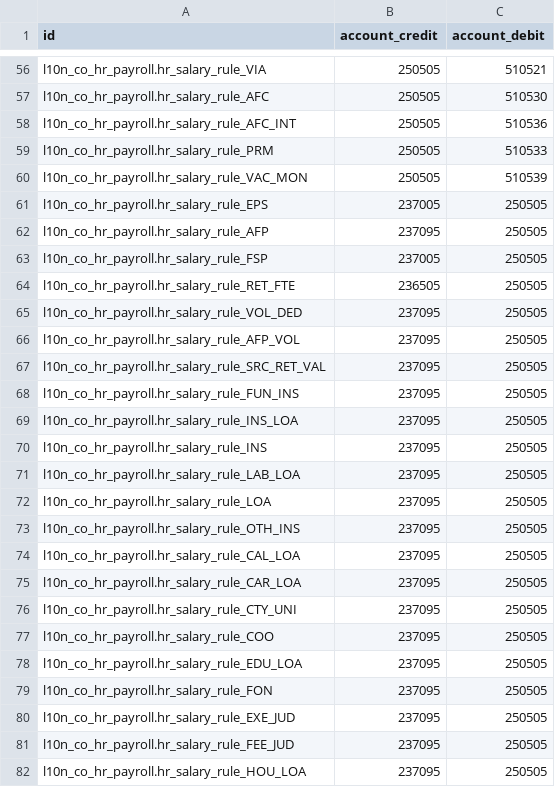
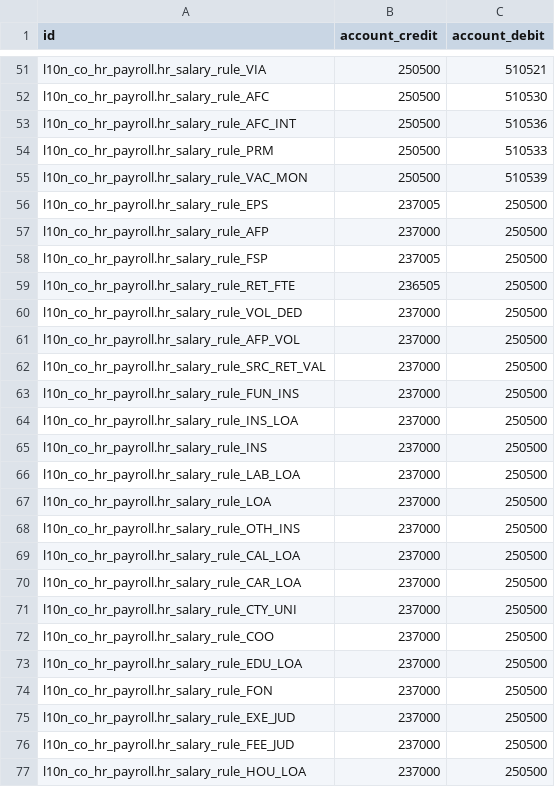
Before and after one commit to cti0doo/cti0doo, a CSV file: l10n_co_hr_payroll/data/hr.salary.rule.accounts.com.csv, drawn as a sheet; only a part is shown, gaps mark what is left out; the diff covers the shown part only.

```diff
--- a/l10n_co_hr_payroll/data/hr.salary.rule.accounts.com.csv
+++ b/l10n_co_hr_payroll/data/hr.salary.rule.accounts.com.csv
@@ -56,27 +51,27 @@
-"l10n_co_hr_payroll.hr_salary_rule_VIA",250505,510521
-"l10n_co_hr_payroll.hr_salary_rule_AFC",250505,510530
-"l10n_co_hr_payroll.hr_salary_rule_AFC_INT",250505,510536
-"l10n_co_hr_payroll.hr_salary_rule_PRM",250505,510533
-"l10n_co_hr_payroll.hr_salary_rule_VAC_MON",250505,510539
-"l10n_co_hr_payroll.hr_salary_rule_EPS",237005,250505
-"l10n_co_hr_payroll.hr_salary_rule_AFP",237095,250505
-"l10n_co_hr_payroll.hr_salary_rule_FSP",237005,250505
-"l10n_co_hr_payroll.hr_salary_rule_RET_FTE",236505,250505
-"l10n_co_hr_payroll.hr_salary_rule_VOL_DED",237095,250505
-"l10n_co_hr_payroll.hr_salary_rule_AFP_VOL",237095,250505
-"l10n_co_hr_payroll.hr_salary_rule_SRC_RET_VAL",237095,250505
-"l10n_co_hr_payroll.hr_salary_rule_FUN_INS",237095,250505
-"l10n_co_hr_payroll.hr_salary_rule_INS_LOA",237095,250505
-"l10n_co_hr_payroll.hr_salary_rule_INS",237095,250505
-"l10n_co_hr_payroll.hr_salary_rule_LAB_LOA",237095,250505
-"l10n_co_hr_payroll.hr_salary_rule_LOA",237095,250505
-"l10n_co_hr_payroll.hr_salary_rule_OTH_INS",237095,250505
-"l10n_co_hr_payroll.hr_salary_rule_CAL_LOA",237095,250505
-"l10n_co_hr_payroll.hr_salary_rule_CAR_LOA",237095,250505
-"l10n_co_hr_payroll.hr_salary_rule_CTY_UNI",237095,250505
-"l10n_co_hr_payroll.hr_salary_rule_COO",237095,250505
-"l10n_co_hr_payroll.hr_salary_rule_EDU_LOA",237095,250505
-"l10n_co_hr_payroll.hr_salary_rule_FON",237095,250505
-"l10n_co_hr_payroll.hr_salary_rule_EXE_JUD",237095,250505
-"l10n_co_hr_payroll.hr_salary_rule_FEE_JUD",237095,250505
-"l10n_co_hr_payroll.hr_salary_rule_HOU_LOA",237095,250505
+"l10n_co_hr_payroll.hr_salary_rule_VIA",250500,510521
+"l10n_co_hr_payroll.hr_salary_rule_AFC",250500,510530
+"l10n_co_hr_payroll.hr_salary_rule_AFC_INT",250500,510536
+"l10n_co_hr_payroll.hr_salary_rule_PRM",250500,510533
+"l10n_co_hr_payroll.hr_salary_rule_VAC_MON",250500,510539
+"l10n_co_hr_payroll.hr_salary_rule_EPS",237005,250500
+"l10n_co_hr_payroll.hr_salary_rule_AFP",237000,250500
+"l10n_co_hr_payroll.hr_salary_rule_FSP",237005,250500
+"l10n_co_hr_payroll.hr_salary_rule_RET_FTE",236505,250500
+"l10n_co_hr_payroll.hr_salary_rule_VOL_DED",237000,250500
+"l10n_co_hr_payroll.hr_salary_rule_AFP_VOL",237000,250500
+"l10n_co_hr_payroll.hr_salary_rule_SRC_RET_VAL",237000,250500
+"l10n_co_hr_payroll.hr_salary_rule_FUN_INS",237000,250500
+"l10n_co_hr_payroll.hr_salary_rule_INS_LOA",237000,250500
+"l10n_co_hr_payroll.hr_salary_rule_INS",237000,250500
+"l10n_co_hr_payroll.hr_salary_rule_LAB_LOA",237000,250500
+"l10n_co_hr_payroll.hr_salary_rule_LOA",237000,250500
+"l10n_co_hr_payroll.hr_salary_rule_OTH_INS",237000,250500
+"l10n_co_hr_payroll.hr_salary_rule_CAL_LOA",237000,250500
+"l10n_co_hr_payroll.hr_salary_rule_CAR_LOA",237000,250500
+"l10n_co_hr_payroll.hr_salary_rule_CTY_UNI",237000,250500
+"l10n_co_hr_payroll.hr_salary_rule_COO",237000,250500
+"l10n_co_hr_payroll.hr_salary_rule_EDU_LOA",237000,250500
+"l10n_co_hr_payroll.hr_salary_rule_FON",237000,250500
+"l10n_co_hr_payroll.hr_salary_rule_EXE_JUD",237000,250500
+"l10n_co_hr_payroll.hr_salary_rule_FEE_JUD",237000,250500
+"l10n_co_hr_payroll.hr_salary_rule_HOU_LOA",237000,250500
```
Also changed, not shown: 5 removed rows and 88 edited cells elsewhere in this file, l10n_co_pucs/data/account.fiscal.position-co_com_cmu.csv, 4 other files.
